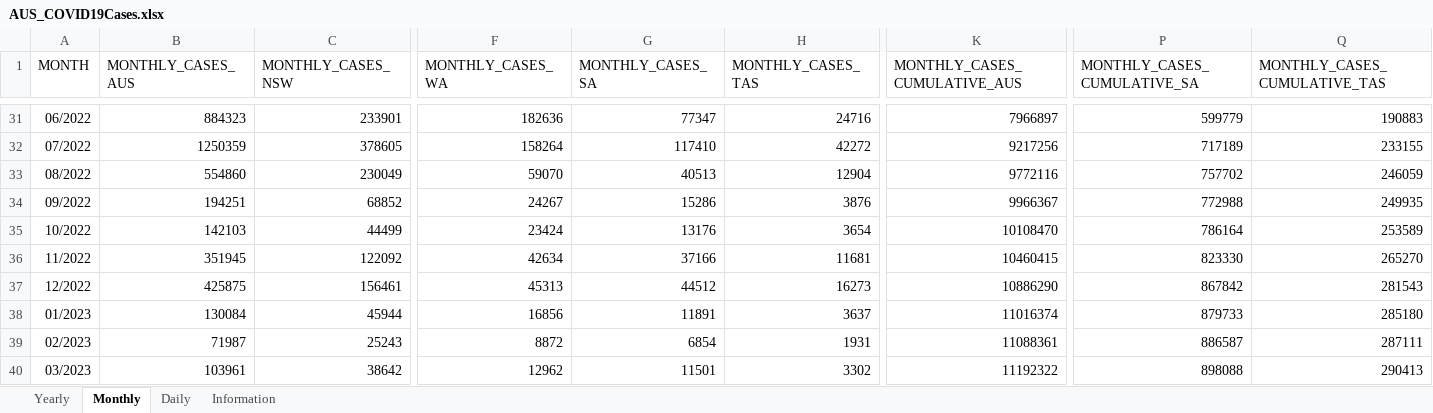
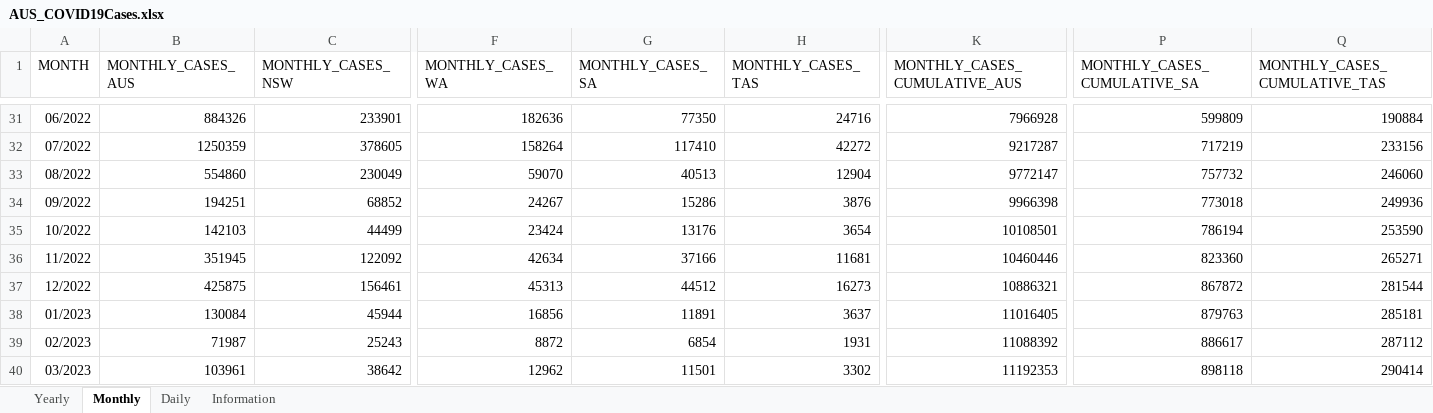
Before and after one commit to dbRaevn/covid19, an Excel workbook: pandemic/AUS_COVID19Cases.xlsx, sheet Monthly, drawn as a sheet; only a part is shown, gaps mark what is left out; values as stored, in another font and other column widths than the file's, no borders; the diff covers the shown part only; the diff names each change by its address in the sheet, - before the commit and + after, or states it on an @@ line.

Commit message:
Update AUS_COVID19Cases.xlsx

```diff
--- a/pandemic/AUS_COVID19Cases.xlsx (sheet Monthly)
+++ b/pandemic/AUS_COVID19Cases.xlsx (sheet Monthly)
-B31 (MONTHLY_CASES_AUS): 884323
+B31 (MONTHLY_CASES_AUS): 884326
-G31 (MONTHLY_CASES_SA): 77347
+G31 (MONTHLY_CASES_SA): 77350
-K31 (MONTHLY_CASES_CUMULATIVE_AUS): 7966897
+K31 (MONTHLY_CASES_CUMULATIVE_AUS): 7966928
-P31 (MONTHLY_CASES_CUMULATIVE_SA): 599779
+P31 (MONTHLY_CASES_CUMULATIVE_SA): 599809
-Q31 (MONTHLY_CASES_CUMULATIVE_TAS): 190883
+Q31 (MONTHLY_CASES_CUMULATIVE_TAS): 190884
-K32 (MONTHLY_CASES_CUMULATIVE_AUS): 9217256
+K32 (MONTHLY_CASES_CUMULATIVE_AUS): 9217287
-P32 (MONTHLY_CASES_CUMULATIVE_SA): 717189
+P32 (MONTHLY_CASES_CUMULATIVE_SA): 717219
-Q32 (MONTHLY_CASES_CUMULATIVE_TAS): 233155
+Q32 (MONTHLY_CASES_CUMULATIVE_TAS): 233156
-K33 (MONTHLY_CASES_CUMULATIVE_AUS): 9772116
+K33 (MONTHLY_CASES_CUMULATIVE_AUS): 9772147
-P33 (MONTHLY_CASES_CUMULATIVE_SA): 757702
+P33 (MONTHLY_CASES_CUMULATIVE_SA): 757732
-Q33 (MONTHLY_CASES_CUMULATIVE_TAS): 246059
+Q33 (MONTHLY_CASES_CUMULATIVE_TAS): 246060
-K34 (MONTHLY_CASES_CUMULATIVE_AUS): 9966367
+K34 (MONTHLY_CASES_CUMULATIVE_AUS): 9966398
-P34 (MONTHLY_CASES_CUMULATIVE_SA): 772988
+P34 (MONTHLY_CASES_CUMULATIVE_SA): 773018
-Q34 (MONTHLY_CASES_CUMULATIVE_TAS): 249935
+Q34 (MONTHLY_CASES_CUMULATIVE_TAS): 249936
-K35 (MONTHLY_CASES_CUMULATIVE_AUS): 10108470
+K35 (MONTHLY_CASES_CUMULATIVE_AUS): 10108501
-P35 (MONTHLY_CASES_CUMULATIVE_SA): 786164
+P35 (MONTHLY_CASES_CUMULATIVE_SA): 786194
-Q35 (MONTHLY_CASES_CUMULATIVE_TAS): 253589
+Q35 (MONTHLY_CASES_CUMULATIVE_TAS): 253590
-K36 (MONTHLY_CASES_CUMULATIVE_AUS): 10460415
+K36 (MONTHLY_CASES_CUMULATIVE_AUS): 10460446
-P36 (MONTHLY_CASES_CUMULATIVE_SA): 823330
+P36 (MONTHLY_CASES_CUMULATIVE_SA): 823360
-Q36 (MONTHLY_CASES_CUMULATIVE_TAS): 265270
+Q36 (MONTHLY_CASES_CUMULATIVE_TAS): 265271
-K37 (MONTHLY_CASES_CUMULATIVE_AUS): 10886290
+K37 (MONTHLY_CASES_CUMULATIVE_AUS): 10886321
-P37 (MONTHLY_CASES_CUMULATIVE_SA): 867842
+P37 (MONTHLY_CASES_CUMULATIVE_SA): 867872
-Q37 (MONTHLY_CASES_CUMULATIVE_TAS): 281543
+Q37 (MONTHLY_CASES_CUMULATIVE_TAS): 281544
-K38 (MONTHLY_CASES_CUMULATIVE_AUS): 11016374
+K38 (MONTHLY_CASES_CUMULATIVE_AUS): 11016405
-P38 (MONTHLY_CASES_CUMULATIVE_SA): 879733
+P38 (MONTHLY_CASES_CUMULATIVE_SA): 879763
-Q38 (MONTHLY_CASES_CUMULATIVE_TAS): 285180
+Q38 (MONTHLY_CASES_CUMULATIVE_TAS): 285181
-K39 (MONTHLY_CASES_CUMULATIVE_AUS): 11088361
+K39 (MONTHLY_CASES_CUMULATIVE_AUS): 11088392
-P39 (MONTHLY_CASES_CUMULATIVE_SA): 886587
+P39 (MONTHLY_CASES_CUMULATIVE_SA): 886617
-Q39 (MONTHLY_CASES_CUMULATIVE_TAS): 287111
+Q39 (MONTHLY_CASES_CUMULATIVE_TAS): 287112
-K40 (MONTHLY_CASES_CUMULATIVE_AUS): 11192322
+K40 (MONTHLY_CASES_CUMULATIVE_AUS): 11192353
-P40 (MONTHLY_CASES_CUMULATIVE_SA): 898088
+P40 (MONTHLY_CASES_CUMULATIVE_SA): 898118
-Q40 (MONTHLY_CASES_CUMULATIVE_TAS): 290413
+Q40 (MONTHLY_CASES_CUMULATIVE_TAS): 290414
```
Also changed, not shown: 1 added row and 68 edited cells elsewhere in this sheet, sheet Daily, sheet Yearly, sheet Information.
